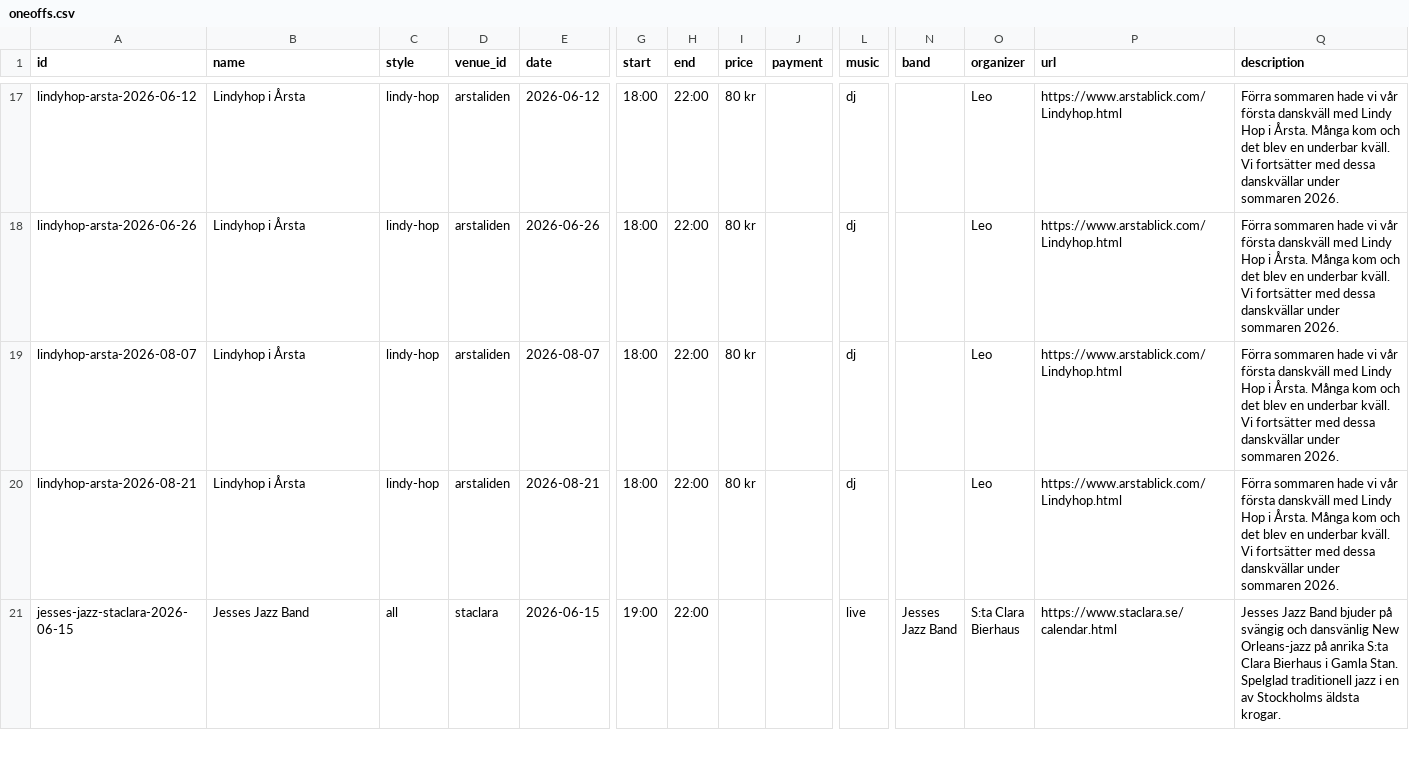
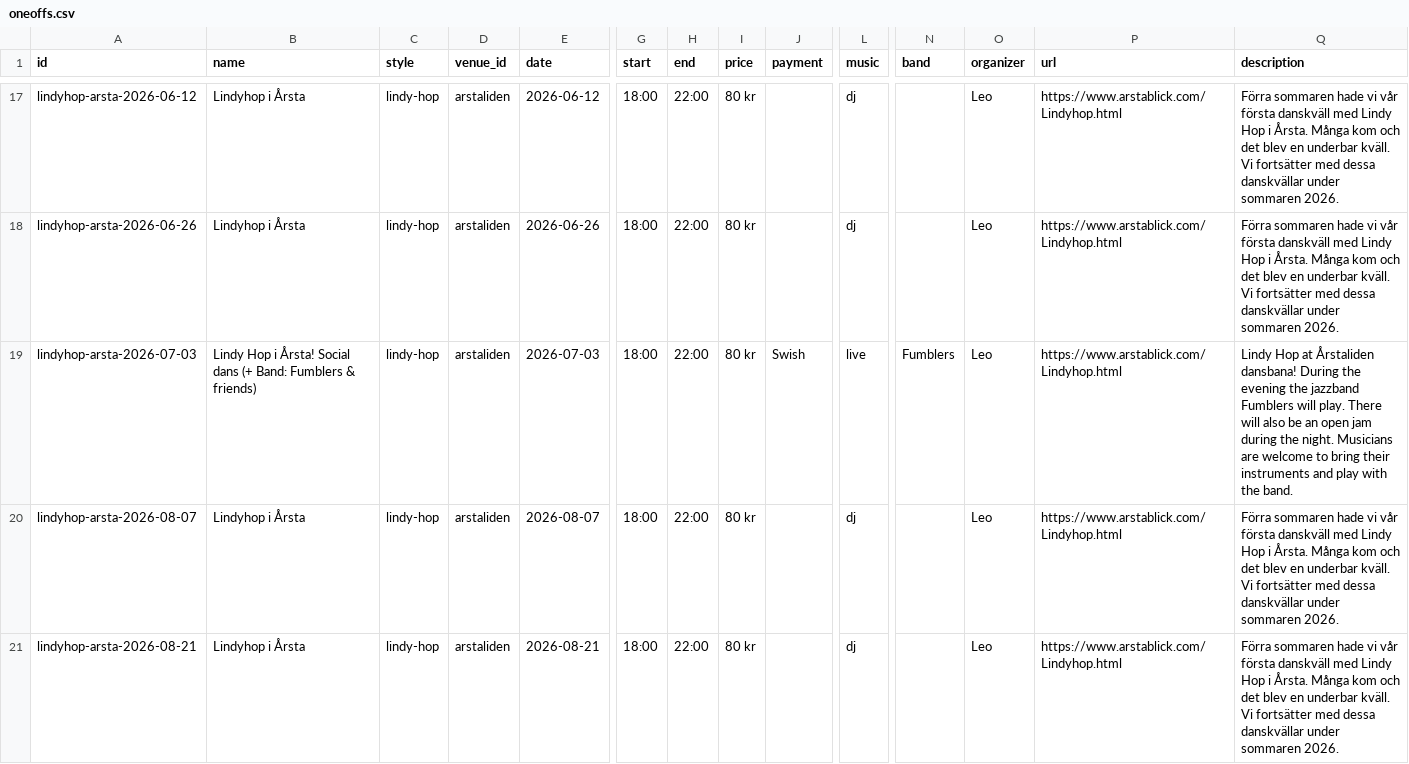
Before and after one commit to ranveeraggarwal/swsthlm, a CSV file: data/oneoffs.csv, drawn as a sheet; only a part is shown, gaps mark what is left out; the shorter side is filled out with more unchanged rows; rows hold the shown columns only; the diff names each change by its address in the sheet, - before the commit and + after, or states it on an @@ line.

```diff
--- a/data/oneoffs.csv
+++ b/data/oneoffs.csv
+row 19: lindyhop-arsta-2026-07-03 | Lindy Hop i Årsta! Social dans (+ Band: Fumblers & friends) | lindy-hop | arstaliden | 2026-07-03 | 18:00 | 22:00 | 80 kr | Swish | live | Fumblers | Leo | https://www.arstablick.com/Lindyhop.html | Lindy Hop at Årstaliden dansbana! During the evening the jazzband Fumblers will play. There will also be an open jam during the night. Musicians are welcome to bring their instruments and play with the band.
```
